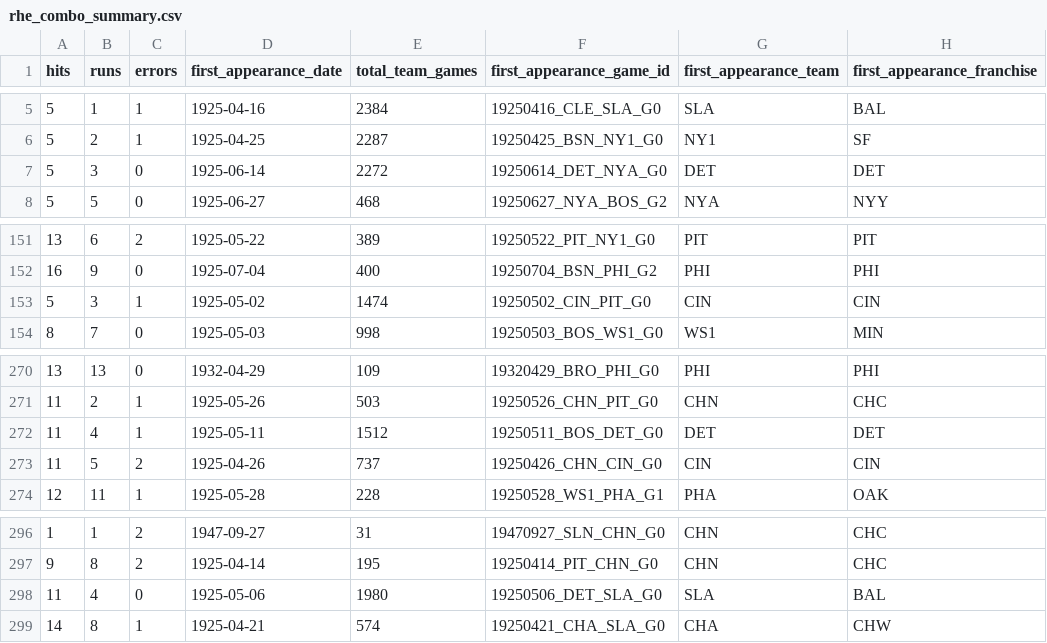
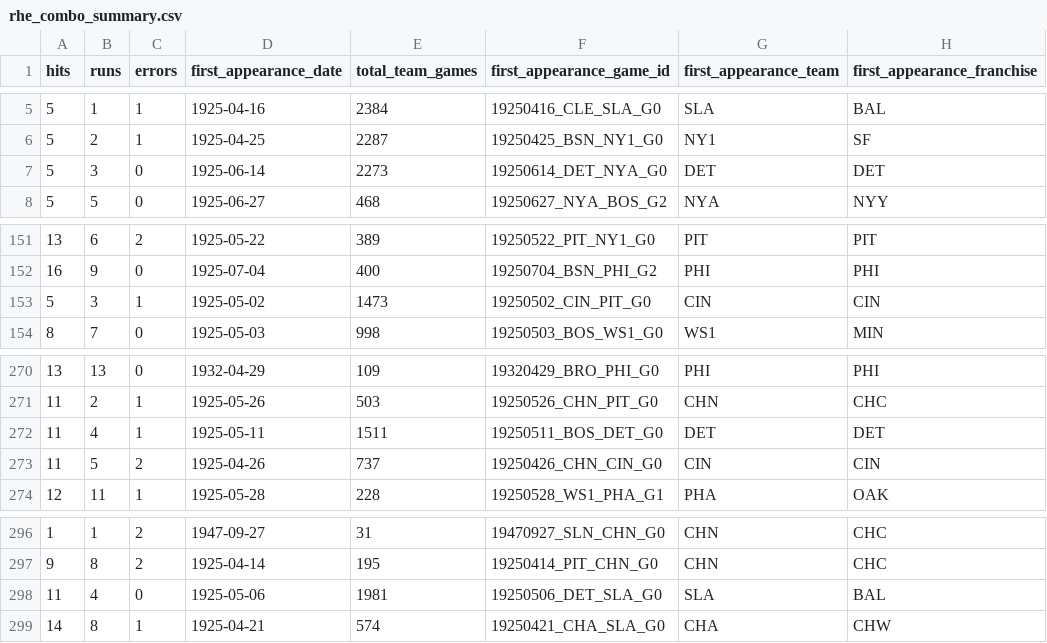
Before and after one commit to JacobPilawa/box_scorigami, a CSV file: validation/rhe_combo_summary.csv, drawn as a sheet; only a part is shown, gaps mark what is left out; the diff names each change by its address in the sheet, - before the commit and + after, or states it on an @@ line.

```diff
--- a/validation/rhe_combo_summary.csv
+++ b/validation/rhe_combo_summary.csv
-E7 (total_team_games): 2272
+E7 (total_team_games): 2273
-E153 (total_team_games): 1474
+E153 (total_team_games): 1473
-E272 (total_team_games): 1512
+E272 (total_team_games): 1511
-E298 (total_team_games): 1980
+E298 (total_team_games): 1981
```
Also changed, not shown: validation/panel_sanity.csv, validation/validation_checks.csv, 8 other files.
